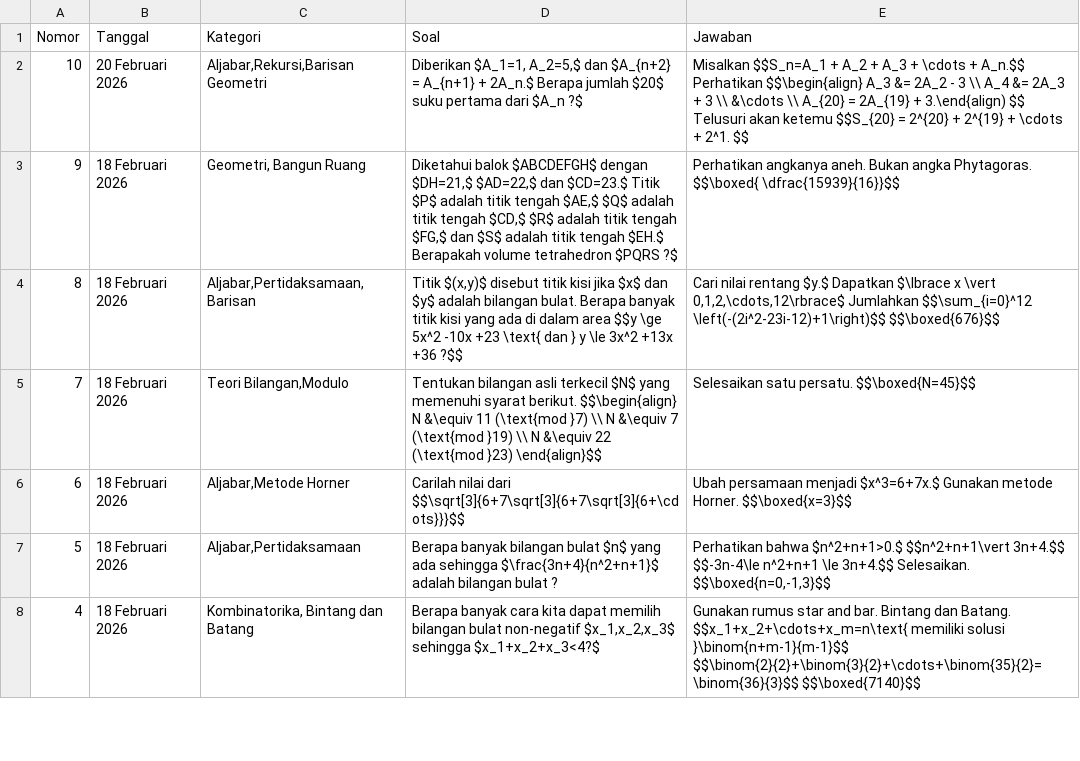
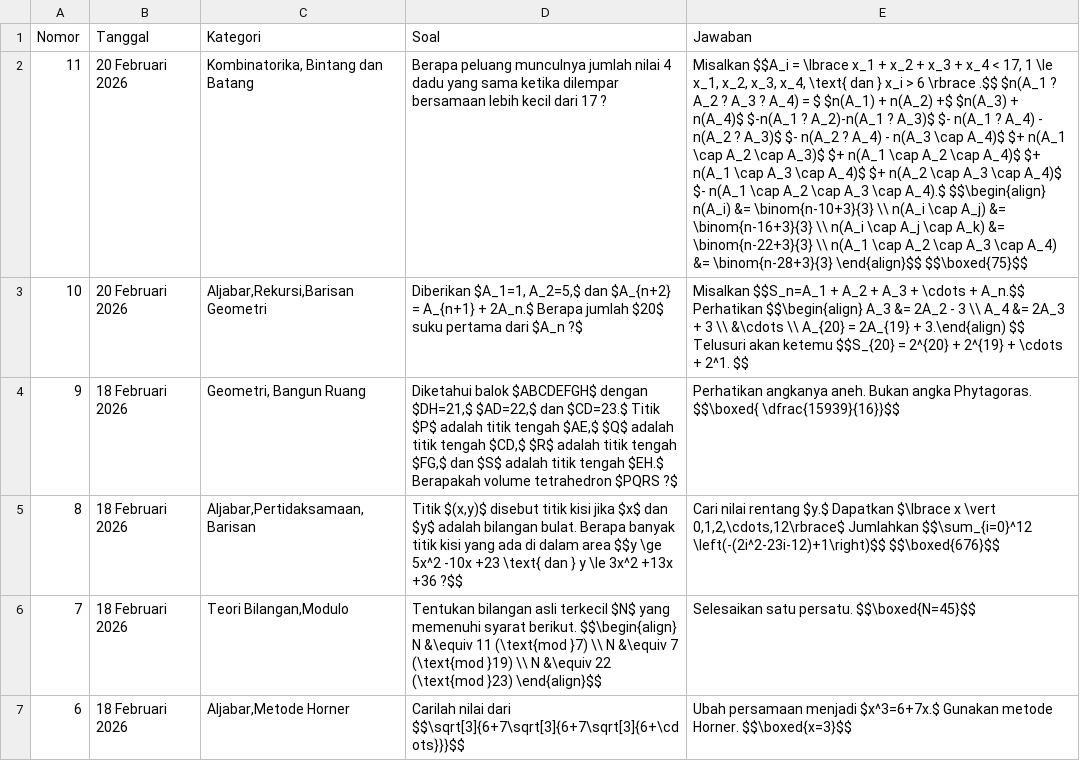
Before and after one commit to paggalih/paggalih.github.io, a CSV file: olimpiade/soal_olimpiade.csv, drawn as a sheet; only a part is shown; the shorter side is filled out with more unchanged rows; the diff names each change by its address in the sheet, - before the commit and + after, or states it on an @@ line.

Commit message:
Update soal_olimpiade.csv

```diff
--- a/olimpiade/soal_olimpiade.csv
+++ b/olimpiade/soal_olimpiade.csv
+row 2: 11 | 20 Februari 2026 | Kombinatorika, Bintang dan Batang | Berapa peluang munculnya jumlah nilai 4 dadu yang sama ketika dilempar bersamaan lebih kecil dari 17 ? | Misalkan $$A_i = \lbrace x_1 + x_2 + x_3 + x_4 < 17, 1 \le x_1, x_2, x_3, x_4, \text{ dan } x_i > 6 \rbrace .$$ $n(A_1 ? A_2 ? A_3 ? A_4) = $ $n(A_1) + n(A_2) +$ $n(A_3) + n(A_4)$ $-n(A_1 ? A_2)-n(A_1 ? A_3)$ $- n(A_1 ? A_4) - n(A_2 ? A_3)$ $- n(A_2 ? A_4) - n(A_3 \cap A_4)$ $+ n(A_1 \cap A_2 \cap A_3)$ $+ n(A_1 \cap A_2 \cap A_4)$ $+ n(A_1 \cap A_3 \cap A_4)$ $+ n(A_2 \cap A_3 \cap A_4)$ $- n(A_1 \cap A_2 \cap A_3 \cap A_4).$ $$\begin{align} n(A_i) &= \binom{n-10+3}{3} \\ n(A_i \cap A_j) &= \binom{n-16+3}{3} \\ n(A_i \cap A_j \cap A_k) &= \binom{n-22+3}{3} \\ n(A_1 \cap A_2 \cap A_3 \cap A_4) &= \binom{n-28+3}{3} \end{align}$$ $$\boxed{75}$$
```
